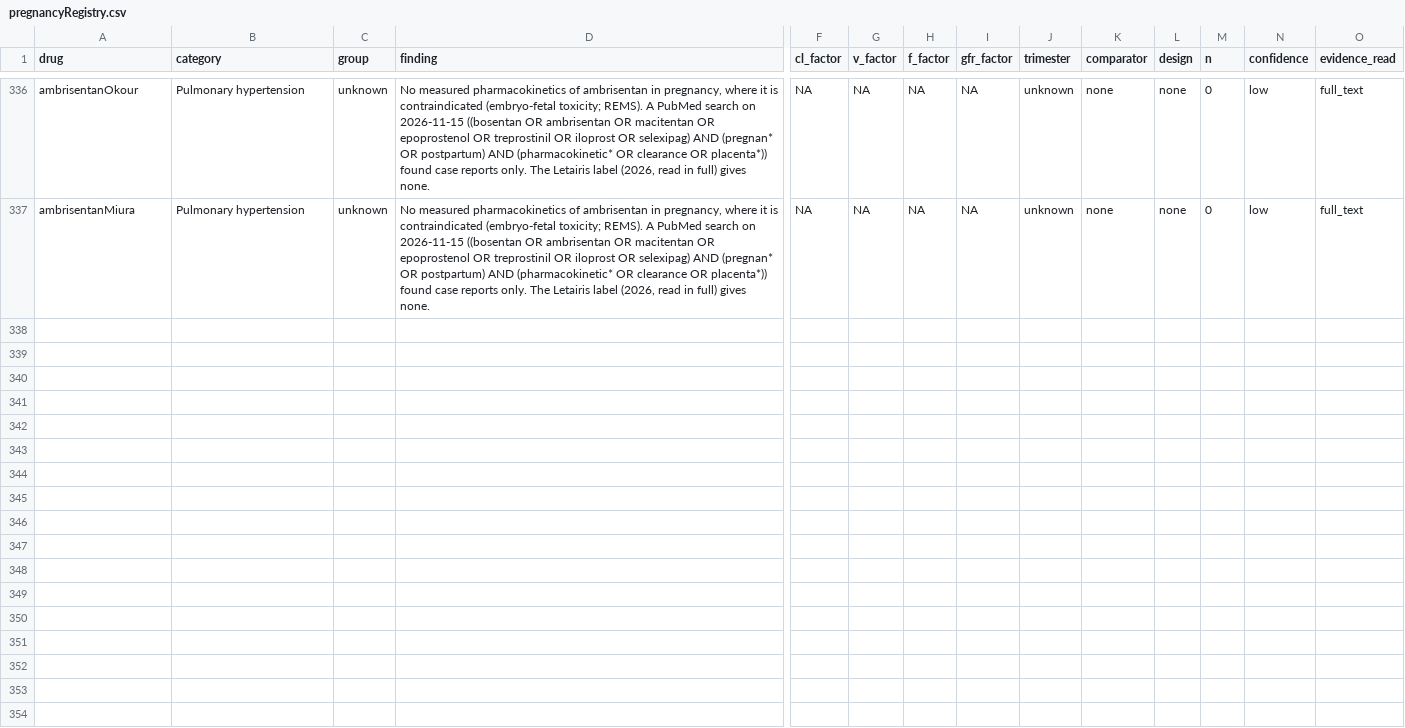
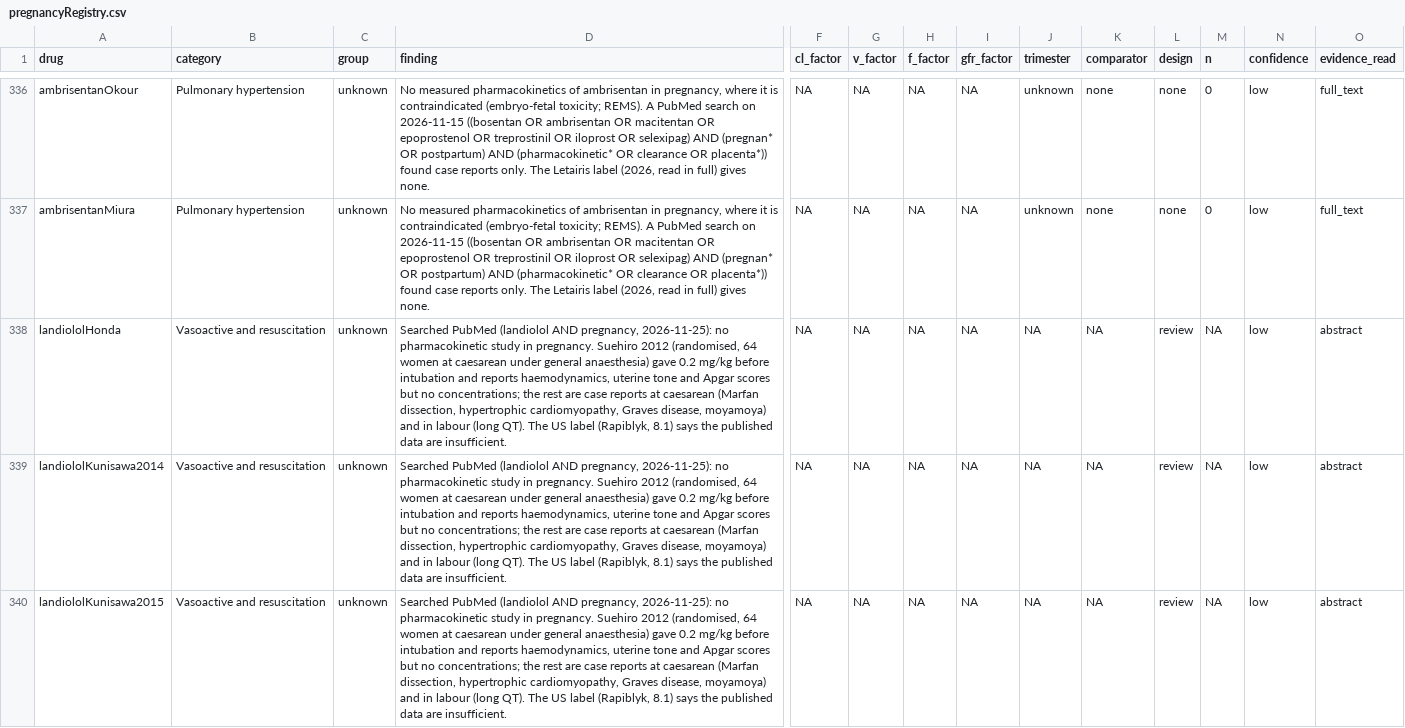
Before and after one commit to StevenLShafer/stanpumpR, a CSV file: inst/extdata/pregnancyRegistry.csv, drawn as a sheet; only a part is shown, gaps mark what is left out; rows hold the shown columns only; the diff names each change by its address in the sheet, - before the commit and + after, or states it on an @@ line.

```diff
--- a/inst/extdata/pregnancyRegistry.csv
+++ b/inst/extdata/pregnancyRegistry.csv
+row 338: landiololHonda | Vasoactive and resuscitation | unknown | Searched PubMed (landiolol AND pregnancy, 2026-11-25): no pharmacokinetic study in pregnancy. Suehiro 2012 (randomised, 64 women at caesarean under general anaesthesia) gave 0.2 mg/kg before intubation and reports haemodynamics, uterine tone and Apgar scores but no concentrations; the rest are case reports at caesarean (Marfan dissection, hypertrophic cardiomyopathy, Graves disease, moyamoya) and in labour (long QT). The US label (Rapiblyk, 8.1) says the published data are insufficient. | NA | NA | NA | NA | NA | NA | review | NA | low | abstract
+row 339: landiololKunisawa2014 | Vasoactive and resuscitation | unknown | Searched PubMed (landiolol AND pregnancy, 2026-11-25): no pharmacokinetic study in pregnancy. Suehiro 2012 (randomised, 64 women at caesarean under general anaesthesia) gave 0.2 mg/kg before intubation and reports haemodynamics, uterine tone and Apgar scores but no concentrations; the rest are case reports at caesarean (Marfan dissection, hypertrophic cardiomyopathy, Graves disease, moyamoya) and in labour (long QT). The US label (Rapiblyk, 8.1) says the published data are insufficient. | NA | NA | NA | NA | NA | NA | review | NA | low | abstract
+row 340: landiololKunisawa2015 | Vasoactive and resuscitation | unknown | Searched PubMed (landiolol AND pregnancy, 2026-11-25): no pharmacokinetic study in pregnancy. Suehiro 2012 (randomised, 64 women at caesarean under general anaesthesia) gave 0.2 mg/kg before intubation and reports haemodynamics, uterine tone and Apgar scores but no concentrations; the rest are case reports at caesarean (Marfan dissection, hypertrophic cardiomyopathy, Graves disease, moyamoya) and in labour (long QT). The US label (Rapiblyk, 8.1) says the published data are insufficient. | NA | NA | NA | NA | NA | NA | review | NA | low | abstract
```
Also changed, not shown: inst/extdata/drugDefaults_global.csv, inst/extdata/therapeuticRanges.csv, 27 other files.
